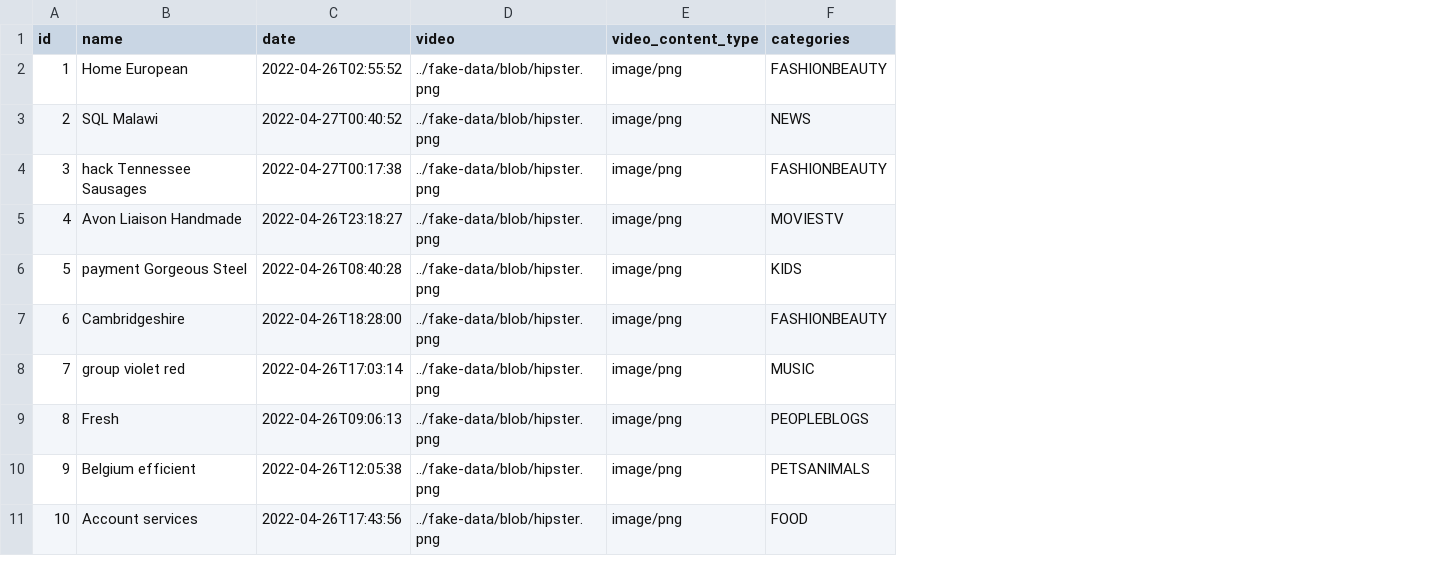
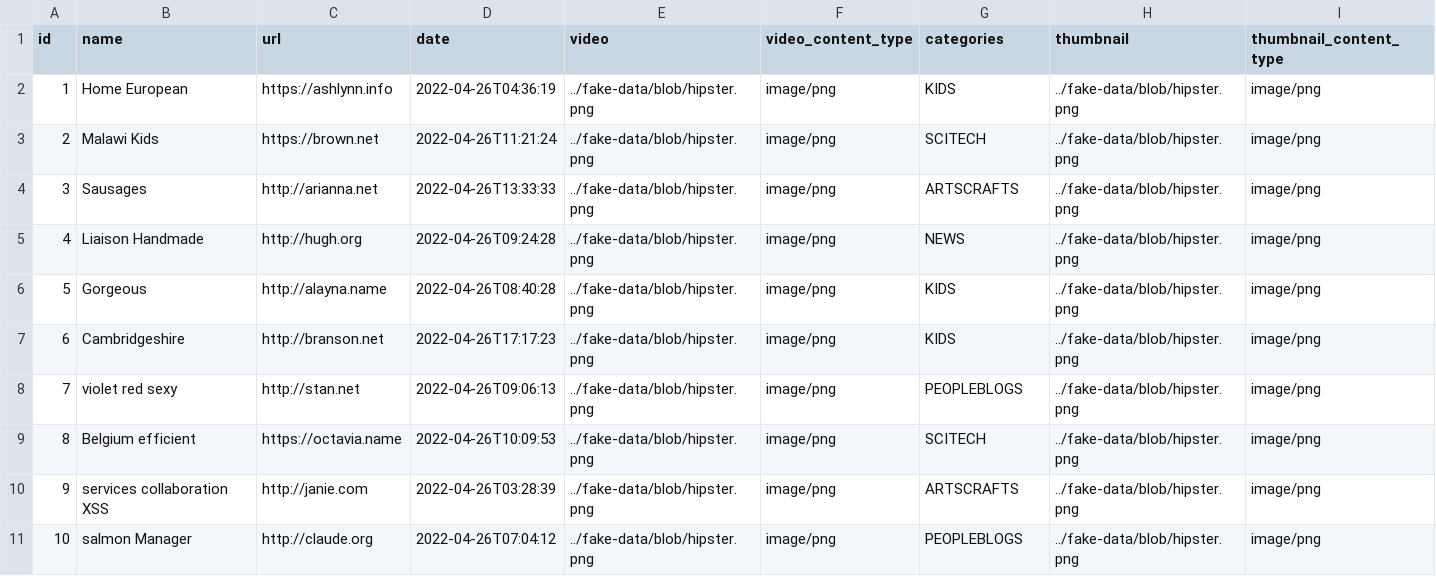
Before and after one commit to clyderick3/NYCEtube, a CSV file: NYCEtube/src/main/resources/config/liquibase/fake-data/videos.csv, drawn as a sheet; addresses are those after the commit; the diff names each change by its address in the sheet, - before the commit and + after, or states it on an @@ line.

```diff
--- a/NYCEtube/src/main/resources/config/liquibase/fake-data/videos.csv
+++ b/NYCEtube/src/main/resources/config/liquibase/fake-data/videos.csv
+column C (url), rows 2-11: https://ashlynn.info | https://brown.net | http://arianna.net | http://hugh.org | http://alayna.name | http://branson.net | http://stan.net | https://octavia.name | http://janie.com | http://claude.org
+column H (thumbnail), rows 2-11: all ../fake-data/blob/hipster.png
+column I (thumbnail_content_type), rows 2-11: all image/png
-D2 (date): 2022-04-26T02:55:52
+D2 (date): 2022-04-26T04:36:19
-G2 (categories): FASHIONBEAUTY
+G2 (categories): KIDS
-B3 (name): SQL Malawi
+B3 (name): Malawi Kids
-D3 (date): 2022-04-27T00:40:52
+D3 (date): 2022-04-26T11:21:24
-G3 (categories): NEWS
+G3 (categories): SCITECH
-B4 (name): hack Tennessee Sausages
+B4 (name): Sausages
-D4 (date): 2022-04-27T00:17:38
+D4 (date): 2022-04-26T13:33:33
-G4 (categories): FASHIONBEAUTY
+G4 (categories): ARTSCRAFTS
-B5 (name): Avon Liaison Handmade
+B5 (name): Liaison Handmade
-D5 (date): 2022-04-26T23:18:27
+D5 (date): 2022-04-26T09:24:28
-G5 (categories): MOVIESTV
+G5 (categories): NEWS
-B6 (name): payment Gorgeous Steel
+B6 (name): Gorgeous
-D7 (date): 2022-04-26T18:28:00
+D7 (date): 2022-04-26T17:17:23
-G7 (categories): FASHIONBEAUTY
+G7 (categories): KIDS
-B8 (name): group violet red
+B8 (name): violet red sexy
-D8 (date): 2022-04-26T17:03:14
+D8 (date): 2022-04-26T09:06:13
-G8 (categories): MUSIC
+G8 (categories): PEOPLEBLOGS
-B9 (name): Fresh
+B9 (name): Belgium efficient
-D9 (date): 2022-04-26T09:06:13
+D9 (date): 2022-04-26T10:09:53
-G9 (categories): PEOPLEBLOGS
+G9 (categories): SCITECH
-B10 (name): Belgium efficient
+B10 (name): services collaboration XSS
-D10 (date): 2022-04-26T12:05:38
+D10 (date): 2022-04-26T03:28:39
-G10 (categories): PETSANIMALS
+G10 (categories): ARTSCRAFTS
-B11 (name): Account services
+B11 (name): salmon Manager
-D11 (date): 2022-04-26T17:43:56
+D11 (date): 2022-04-26T07:04:12
-G11 (categories): FOOD
+G11 (categories): PEOPLEBLOGS
```
Also changed, not shown: 22 other files.
